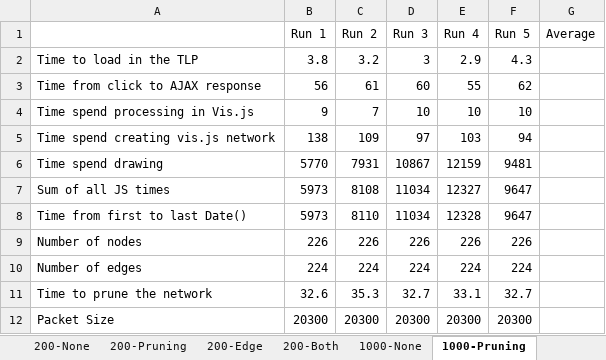
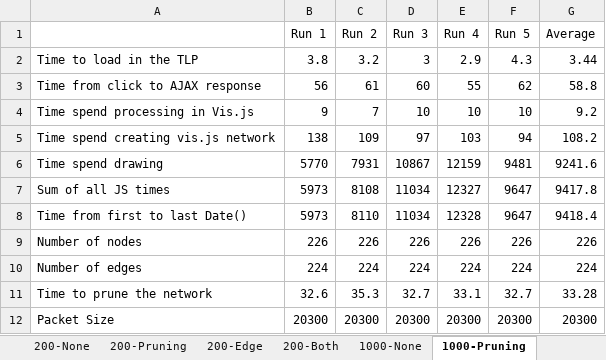
Before and after one commit to ExoBen/university-project, an Excel workbook: exp.xlsx, sheet 1000-Pruning, drawn as a sheet; values as stored, in another font and other column widths than the file's, no borders; the diff names each change by its address in the sheet, - before the commit and + after, or states it on an @@ line.

```diff
--- a/exp.xlsx (sheet 1000-Pruning)
+++ b/exp.xlsx (sheet 1000-Pruning)
-G2 (Average): (empty)
+G2 (Average): 3.44
-G3 (Average): (empty)
+G3 (Average): 58.8
-G4 (Average): (empty)
+G4 (Average): 9.2
-G5 (Average): (empty)
+G5 (Average): 108.2
-G6 (Average): (empty)
+G6 (Average): 9241.6
-G7 (Average): (empty)
+G7 (Average): 9417.8
-G8 (Average): (empty)
+G8 (Average): 9418.4
-G9 (Average): (empty)
+G9 (Average): 226
-G10 (Average): (empty)
+G10 (Average): 224
-G11 (Average): (empty)
+G11 (Average): 33.28
-G12 (Average): (empty)
+G12 (Average): 20300
```
Also changed, not shown: sheet 1000-Edge.
